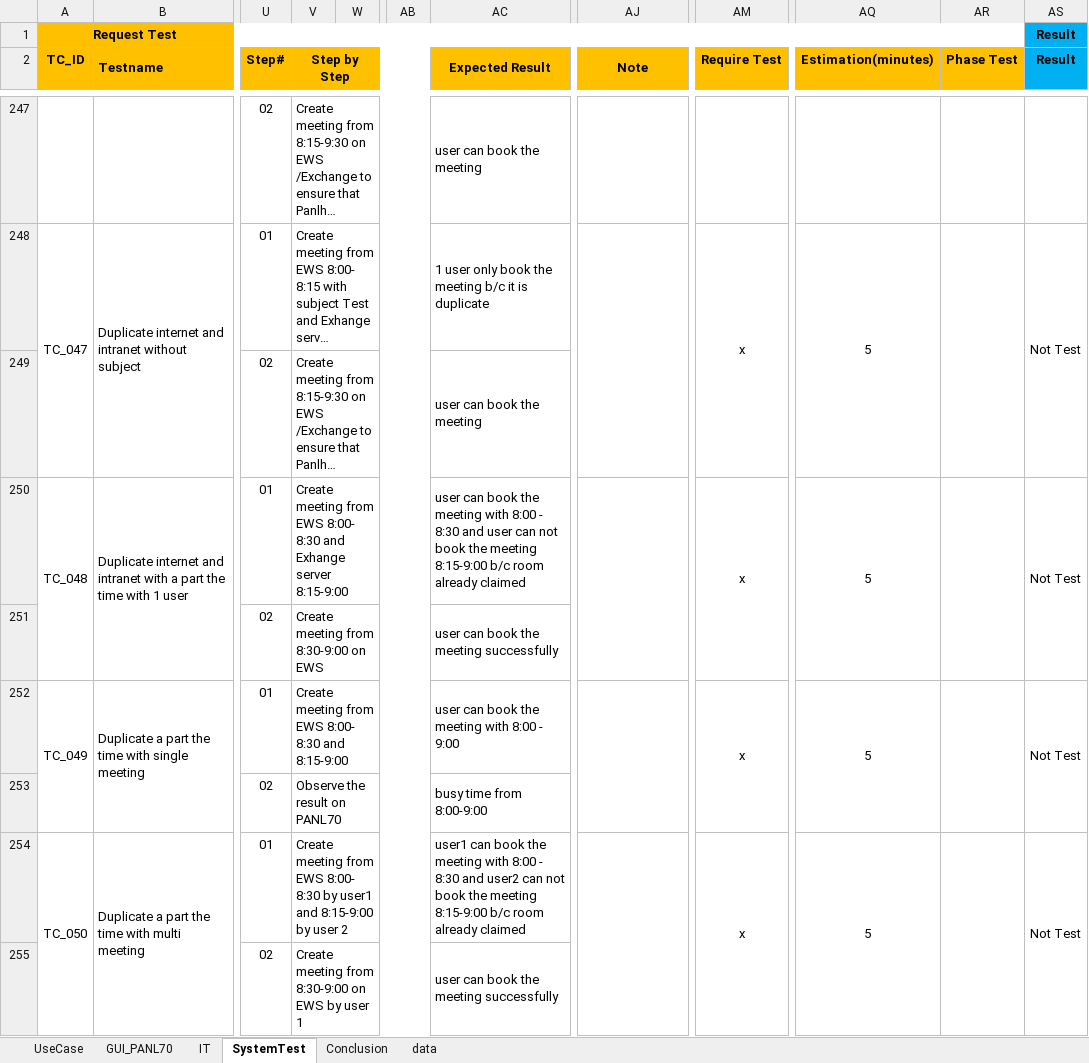
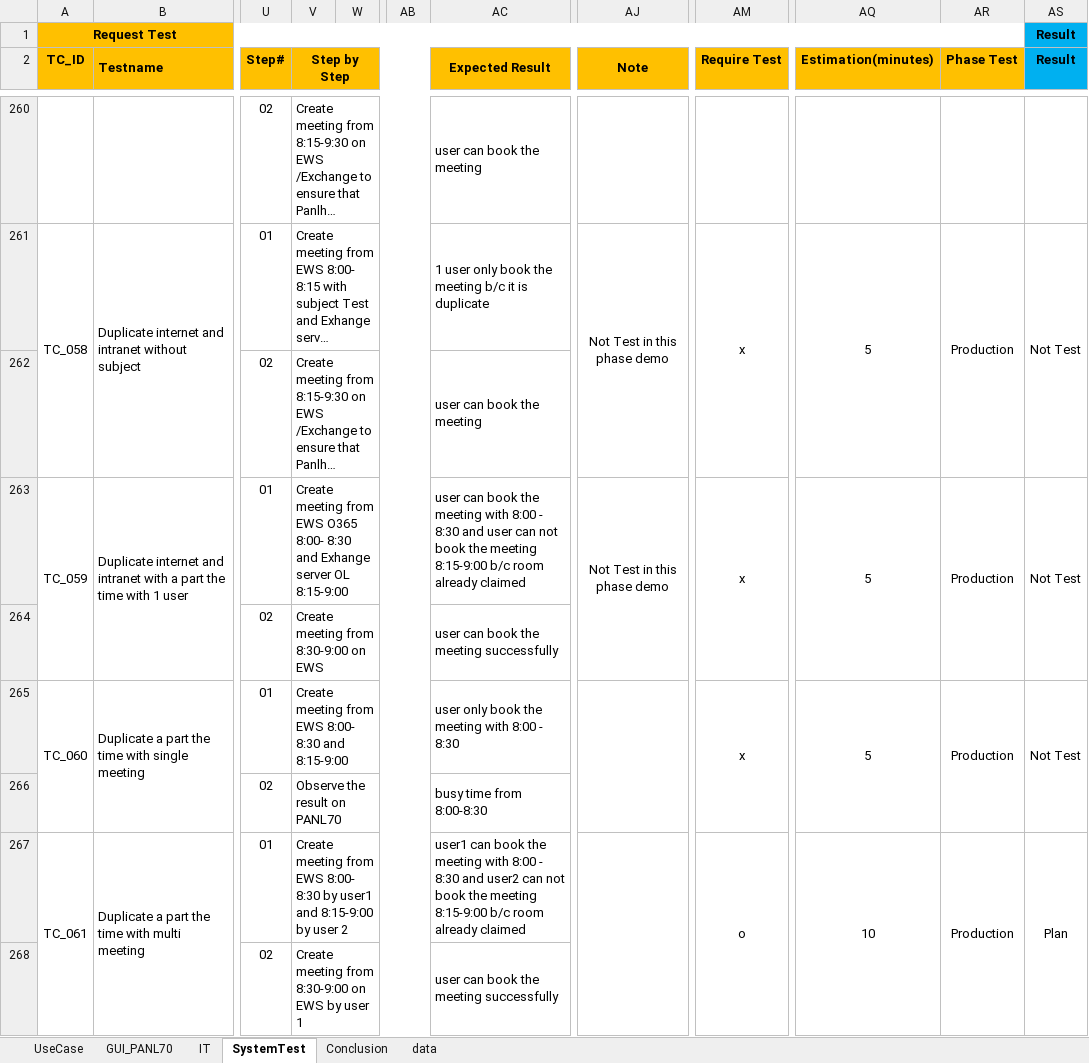
Before and after one commit to long-do-brtchip/MRBS_Catering, an Excel workbook: TestPlan/MRBS_TestPlan_PhaseDemo_X0X1.xlsx, sheet SystemTest, drawn as a sheet; only a part is shown, gaps mark what is left out; long unchanged cells end in …; values as stored, in another font and other column widths than the file's, no borders; conditional formats not drawn; addresses are those after the commit; the diff covers the shown part only; the diff names each change by its address in the sheet, - before the commit and + after, or states it on an @@ line.

Commit message:
Continuous with Non-Function Test

```diff
--- a/TestPlan/MRBS_TestPlan_PhaseDemo_X0X1.xlsx (sheet SystemTest)
+++ b/TestPlan/MRBS_TestPlan_PhaseDemo_X0X1.xlsx (sheet SystemTest)
-A261 (TC_ID): TC_047
+A261 (TC_ID): TC_058
-AJ261 (Note): (empty)
+AJ261 (Note): Not Test in this phase demo
-AR261 (Phase Test): (empty)
+AR261 (Phase Test): Production
-A263 (TC_ID): TC_048
+A263 (TC_ID): TC_059
-V263 (Step by Step): …from EWS 8:00- 8:30 and Exhange server 8:15-9:00
+V263 (Step by Step): …from EWS O365 8:00- 8:30 and Exhange server OL 8:15-9:00
-AJ263 (Note): (empty)
+AJ263 (Note): Not Test in this phase demo
-AR263 (Phase Test): (empty)
+AR263 (Phase Test): Production
-A265 (TC_ID): TC_049
+A265 (TC_ID): TC_060
-AC265 (Expected Result): user can book the meeting with 8:00 - 9:00
+AC265 (Expected Result): user only book the meeting with 8:00 - 8:30
-AR265 (Phase Test): (empty)
+AR265 (Phase Test): Production
-AC266 (Expected Result): busy time from 8:00-9:00
+AC266 (Expected Result): busy time from 8:00-8:30
-A267 (TC_ID): TC_050
+A267 (TC_ID): TC_061
-AM267 (Require Test): x
+AM267 (Require Test): o
-AQ267 (Estimation(minutes)): 5
+AQ267 (Estimation(minutes)): 10
-AR267 (Phase Test): (empty)
+AR267 (Phase Test): Production
-AS267 (Result): Not Test
+AS267 (Result): Plan
```
Also changed, not shown: 24 added rows, 12 removed rows, 1 moved row, 134 edited cells, cell formats and merged cells elsewhere in this sheet, sheet IT, sheet Conclusion, formulas that keep their value, hidden cells.
